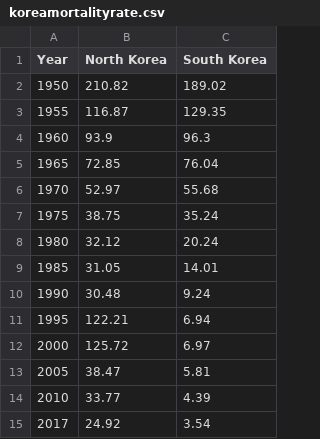
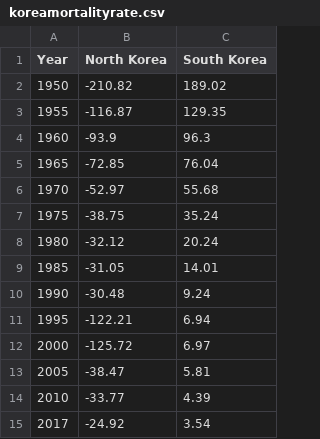
Before and after one commit to Wilfred1276/DECO3100data, a CSV file: koreamortalityrate.csv, drawn as a sheet.

Commit message:
Update koreamortalityrate.csv
making north korean figures on the negative axis

```diff
--- a/koreamortalityrate.csv
+++ b/koreamortalityrate.csv
@@ -1,15 +1,15 @@
 Year,North Korea,South Korea
-1950,210.82,189.02
-1955,116.87,129.35
-1960,93.9,96.3
-1965,72.85,76.04
-1970,52.97,55.68
-1975,38.75,35.24
-1980,32.12,20.24
-1985,31.05,14.01
-1990,30.48,9.24
-1995,122.21,6.94
-2000,125.72,6.97
-2005,38.47,5.81
-2010,33.77,4.39
-2017,24.92,3.54
+1950,-210.82,189.02
+1955,-116.87,129.35
+1960,-93.9,96.3
+1965,-72.85,76.04
+1970,-52.97,55.68
+1975,-38.75,35.24
+1980,-32.12,20.24
+1985,-31.05,14.01
+1990,-30.48,9.24
+1995,-122.21,6.94
+2000,-125.72,6.97
+2005,-38.47,5.81
+2010,-33.77,4.39
+2017,-24.92,3.54
```
